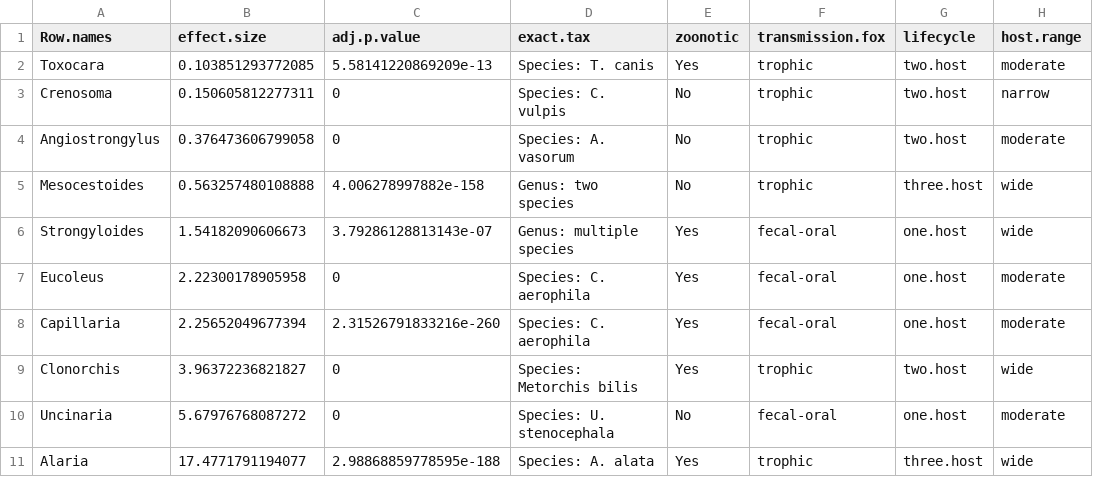
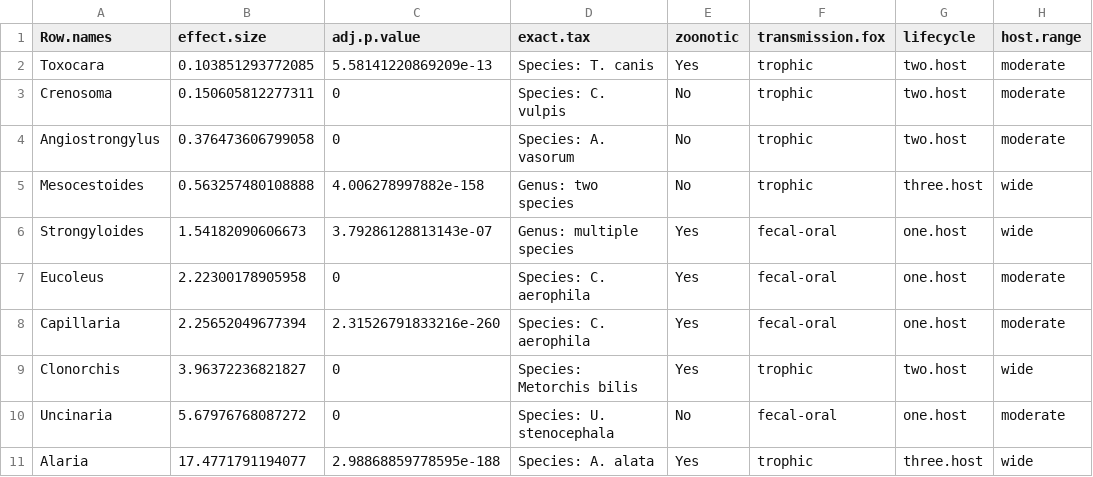
Before and after one commit to VictorHJD/AA_Fox, a CSV file: tables/Pre_models.csv, drawn as a sheet.

Commit message:
PSG intermediate and Steph's table (narrow host trait rm)

```diff
--- a/tables/Pre_models.csv
+++ b/tables/Pre_models.csv
@@ -2,3 +2,3 @@
 "Toxocara",0.103851293772085,5.58141220869209e-13,"Species: T. canis","Yes","trophic","two.host","moderate"
-"Crenosoma",0.150605812277311,0,"Species: C. vulpis","No","trophic","two.host","narrow"
+"Crenosoma",0.150605812277311,0,"Species: C. vulpis","No","trophic","two.host","moderate"
 "Angiostrongylus",0.376473606799058,0,"Species: A. vasorum","No","trophic","two.host","moderate"
```
Also changed, not shown: 1 other file.
